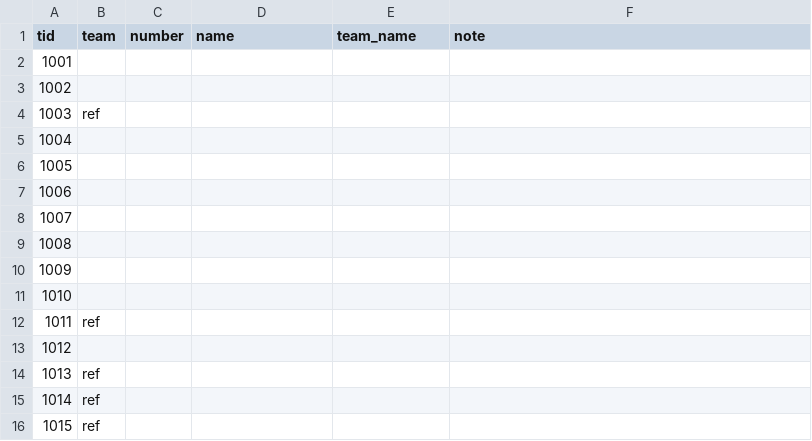
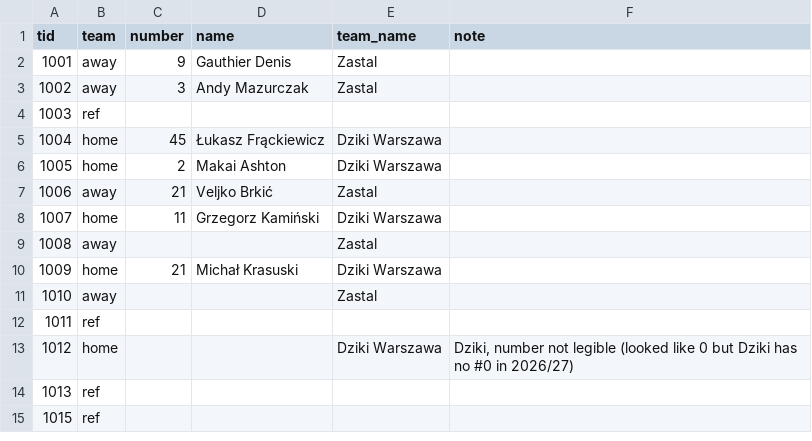
Before and after one commit to tko-ventures/basketball-game-analyzer, a CSV file: data/labels/20260926_Tnuscrm9RyU_SKROT_Dziki_-_Zastal_po_fina_Superpucharu_Polski.identities.csv, drawn as a sheet; only a part is shown; the diff covers the shown part only.

```diff
--- a/data/labels/20260926_Tnuscrm9RyU_SKROT_Dziki_-_Zastal_po_fina_Superpucharu_Polski.identities.csv
+++ b/data/labels/20260926_Tnuscrm9RyU_SKROT_Dziki_-_Zastal_po_fina_Superpucharu_Polski.identities.csv
@@ -1,16 +1,15 @@
 tid,team,number,name,team_name,note
-1001,,,,,
-1002,,,,,
+1001,away,9,Gauthier Denis,Zastal,
+1002,away,3,Andy Mazurczak,Zastal,
 1003,ref,,,,
-1004,,,,,
-1005,,,,,
-1006,,,,,
-1007,,,,,
-1008,,,,,
-1009,,,,,
-1010,,,,,
+1004,home,45,Łukasz Frąckiewicz,Dziki Warszawa,
+1005,home,2,Makai Ashton,Dziki Warszawa,
+1006,away,21,Veljko Brkić,Zastal,
+1007,home,11,Grzegorz Kamiński,Dziki Warszawa,
+1008,away,,,Zastal,
+1009,home,21,Michał Krasuski,Dziki Warszawa,
+1010,away,,,Zastal,
 1011,ref,,,,
-1012,,,,,
+1012,home,,,Dziki Warszawa,"Dziki, number not legible (looked like 0 but Dziki has no #0 in 2026/27)"
 1013,ref,,,,
-1014,ref,,,,
 1015,ref,,,,
```
Also changed, not shown: 1 added row, 3 removed rows and 83 edited cells elsewhere in this file, data/labels/sheet_ledger.tsv, 8 other files.
